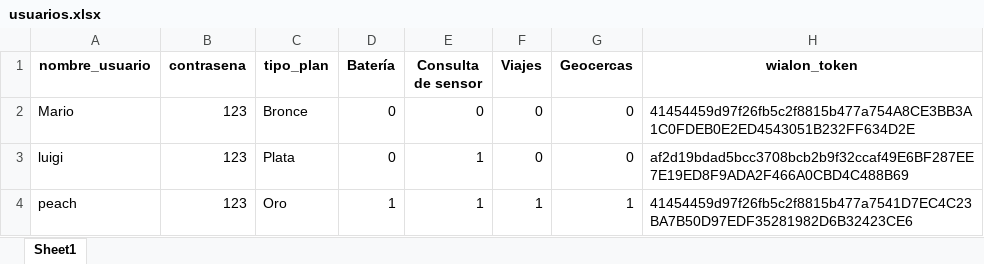
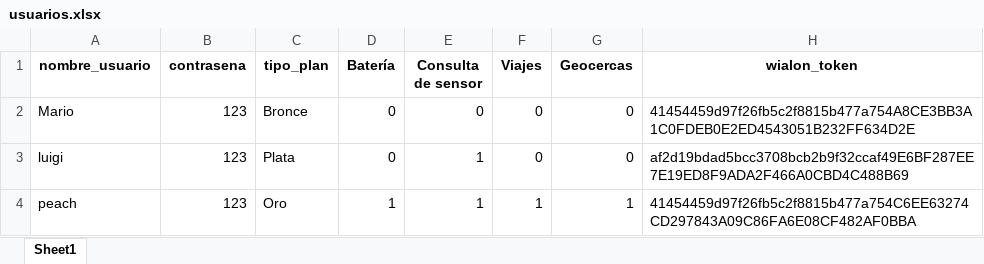
Before and after one commit to lorenzoog00/ProyectoEva_embeding, an Excel workbook: usuarios.xlsx, sheet Sheet1, drawn as a sheet; values as stored, in another font and other column widths than the file's, no borders; the diff names each change by its address in the sheet, - before the commit and + after, or states it on an @@ line.

```diff
--- a/usuarios.xlsx (sheet Sheet1)
+++ b/usuarios.xlsx (sheet Sheet1)
-H4 (wialon_token): 41454459d97f26fb5c2f8815b477a7541D7EC4C23BA7B50D97EDF35281982D6B32423CE6
+H4 (wialon_token): 41454459d97f26fb5c2f8815b477a754C6EE63274CD297843A09C86FA6E08CF482AF0BBA
```
Also changed, not shown: 2 other files.
